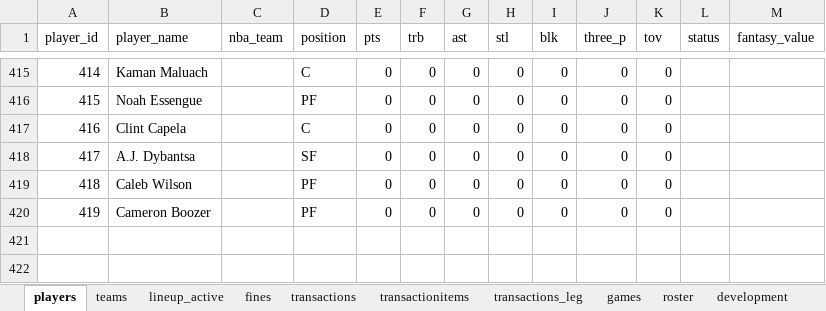
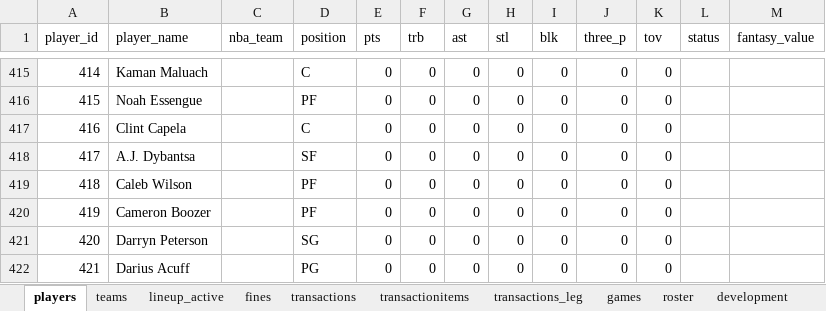
Before and after one commit to filipebrito23/Fantasy-unificado, an Excel workbook: roster.xlsx, sheet players, drawn as a sheet; only a part is shown, gaps mark what is left out; values as stored, in another font and other column widths than the file's, no borders; the diff names each change by its address in the sheet, - before the commit and + after, or states it on an @@ line.

Commit message:
att

```diff
--- a/roster.xlsx (sheet players)
+++ b/roster.xlsx (sheet players)
+row 421: 420 | Darryn Peterson |  | SG | 0 | 0 | 0 | 0 | 0 | 0 | 0
+row 422: 421 | Darius Acuff |  | PG | 0 | 0 | 0 | 0 | 0 | 0 | 0
```
Also changed, not shown: sheet roster, formulas that keep their value.
